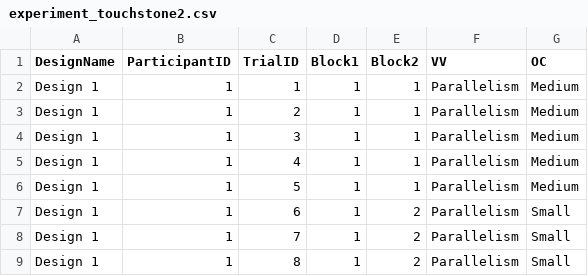
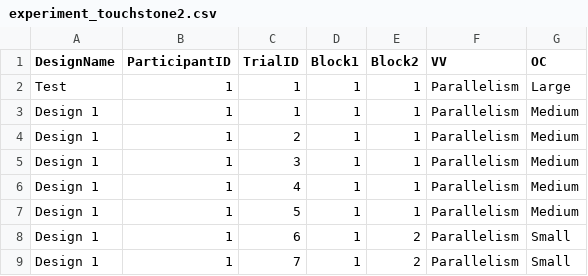
Before and after one commit to WanHsuanChiang/ExperimentalDesign, a CSV file: experiment_touchstone2.csv, drawn as a sheet; only a part is shown; the shorter side is filled out with more unchanged rows; the diff names each change by its address in the sheet, - before the commit and + after, or states it on an @@ line.

```diff
--- a/experiment_touchstone2.csv
+++ b/experiment_touchstone2.csv
+row 2: Test | 1 | 1 | 1 | 1 | Parallelism | Large
```
Also changed, not shown: 2 other files.
